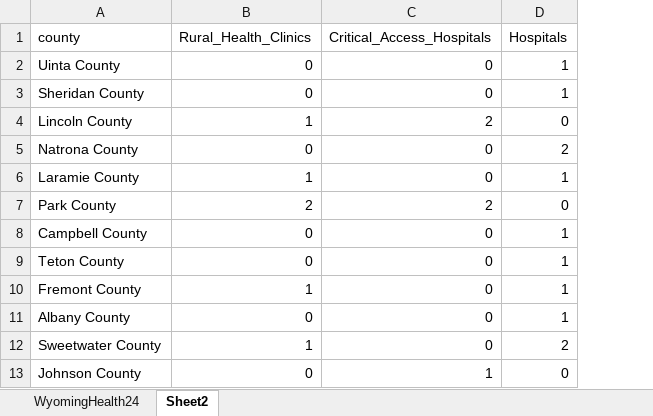
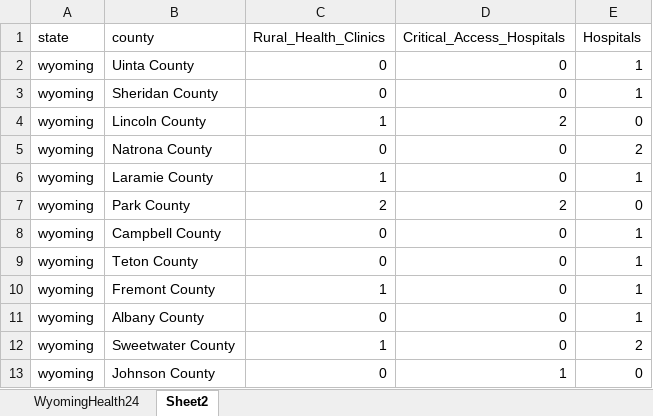
Before and after one commit to nmset0/HICAHS, an Excel workbook: workspace/Health Facility Data/WyomingHealth24_xlsx.xlsx, sheet Sheet2, drawn as a sheet; only a part is shown; values as stored, in another font and other column widths than the file's, no borders; the diff names each change by its address in the sheet, - before the commit and + after, or states it on an @@ line.

```diff
--- a/workspace/Health Facility Data/WyomingHealth24_xlsx.xlsx (sheet Sheet2)
+++ b/workspace/Health Facility Data/WyomingHealth24_xlsx.xlsx (sheet Sheet2)
+column A (state), rows 2-13: all wyoming
```
Also changed, not shown: workspace/Health Facility Data/UtahHealth24_xlsx.xlsx, 6 other files.
